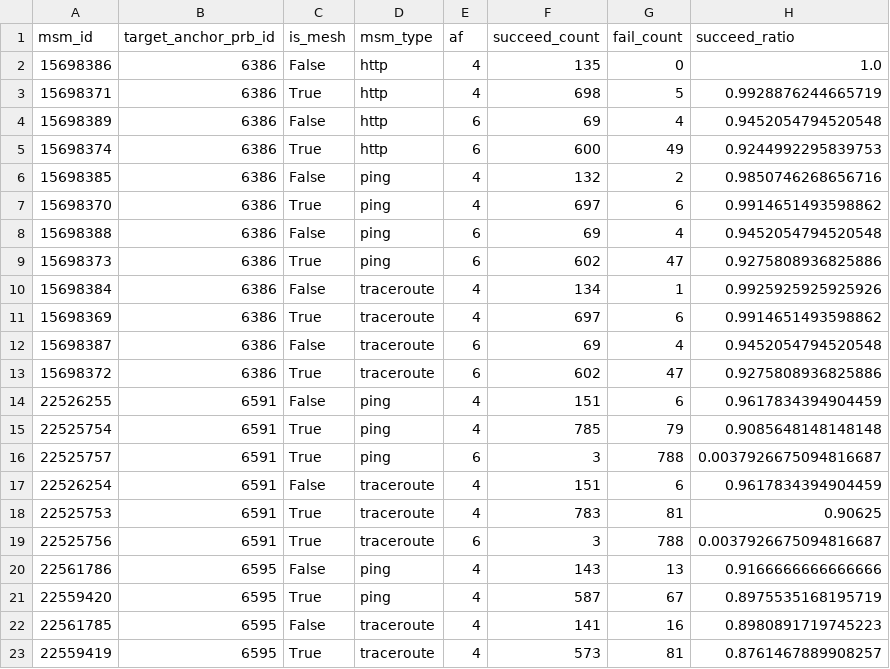
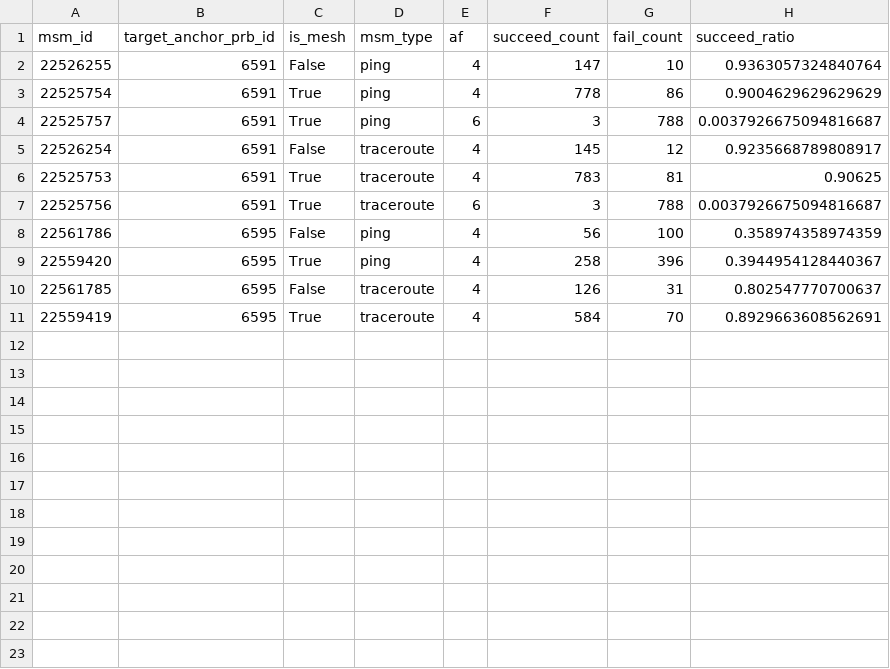
Before and after one commit to m-appel/actions-test, a CSV file: data/anchor-measurements/succeeding-measurements-to-connected-anchors/20250622.succeeding_measurements_to_connected_anchors.csv, drawn as a sheet.

```diff
--- a/data/anchor-measurements/succeeding-measurements-to-connected-anchors/20250622.succeeding_measurements_to_connected_anchors.csv
+++ b/data/anchor-measurements/succeeding-measurements-to-connected-anchors/20250622.succeeding_measurements_to_connected_anchors.csv
@@ -1,23 +1,11 @@
 msm_id,target_anchor_prb_id,is_mesh,msm_type,af,succeed_count,fail_count,succeed_ratio
-15698386,6386,False,http,4,135,0,1.0
-15698371,6386,True,http,4,698,5,0.9928876244665719
-15698389,6386,False,http,6,69,4,0.9452054794520548
-15698374,6386,True,http,6,600,49,0.9244992295839753
-15698385,6386,False,ping,4,132,2,0.9850746268656716
-15698370,6386,True,ping,4,697,6,0.9914651493598862
-15698388,6386,False,ping,6,69,4,0.9452054794520548
-15698373,6386,True,ping,6,602,47,0.9275808936825886
-15698384,6386,False,traceroute,4,134,1,0.9925925925925926
-15698369,6386,True,traceroute,4,697,6,0.9914651493598862
-15698387,6386,False,traceroute,6,69,4,0.9452054794520548
-15698372,6386,True,traceroute,6,602,47,0.9275808936825886
-22526255,6591,False,ping,4,151,6,0.9617834394904459
-22525754,6591,True,ping,4,785,79,0.9085648148148148
+22526255,6591,False,ping,4,147,10,0.9363057324840764
+22525754,6591,True,ping,4,778,86,0.9004629629629629
 22525757,6591,True,ping,6,3,788,0.0037926675094816687
-22526254,6591,False,traceroute,4,151,6,0.9617834394904459
+22526254,6591,False,traceroute,4,145,12,0.9235668789808917
 22525753,6591,True,traceroute,4,783,81,0.90625
 22525756,6591,True,traceroute,6,3,788,0.0037926675094816687
-22561786,6595,False,ping,4,143,13,0.9166666666666666
-22559420,6595,True,ping,4,587,67,0.8975535168195719
-22561785,6595,False,traceroute,4,141,16,0.8980891719745223
-22559419,6595,True,traceroute,4,573,81,0.8761467889908257
+22561786,6595,False,ping,4,56,100,0.358974358974359
+22559420,6595,True,ping,4,258,396,0.3944954128440367
+22561785,6595,False,traceroute,4,126,31,0.802547770700637
+22559419,6595,True,traceroute,4,584,70,0.8929663608562691
```
Also changed, not shown: data/anchor-measurements/disconnected-anchors/20250622.disconnected_anchors.csv, data/anchor-measurements/failing-measurements-to-connected-anchors/20250622.failing_measurements_to_connected_anchors.csv, 2 other files.
